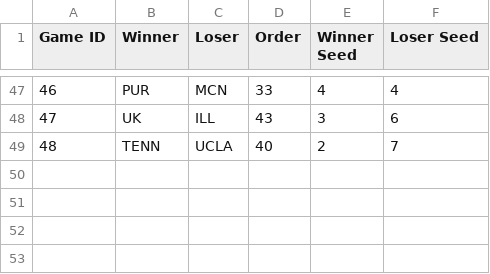
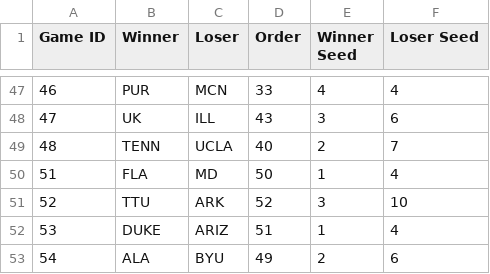
Before and after one commit to duke24andfriends/duke24andfriends.github.io, a CSV file: data/game_results_with_seed.csv, drawn as a sheet; only a part is shown, gaps mark what is left out.

Commit message:
Updates

```diff
--- a/data/game_results_with_seed.csv
+++ b/data/game_results_with_seed.csv
@@ -49 +49,5 @@ Game ID,Winner,Loser,Order,Winner Seed,Loser Seed
 48,TENN,UCLA,40,2,7
+51,FLA,MD,50,1,4
+52,TTU,ARK,52,3,10
+53,DUKE,ARIZ,51,1,4
+54,ALA,BYU,49,2,6
```
